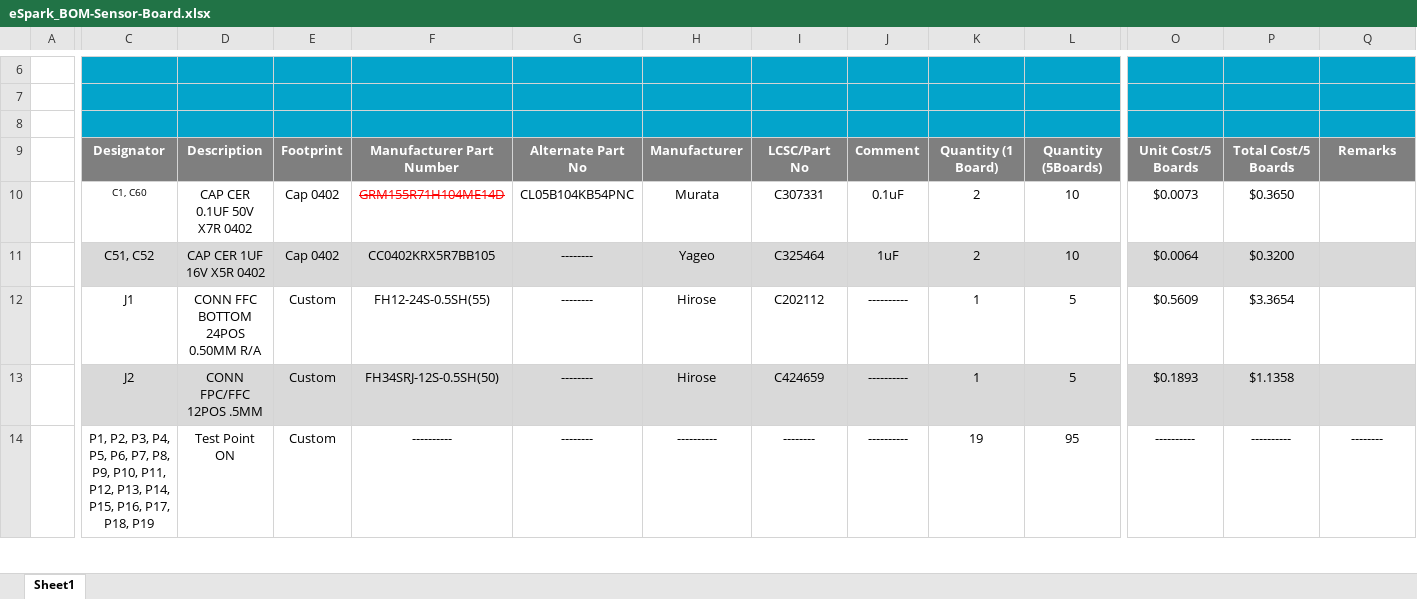
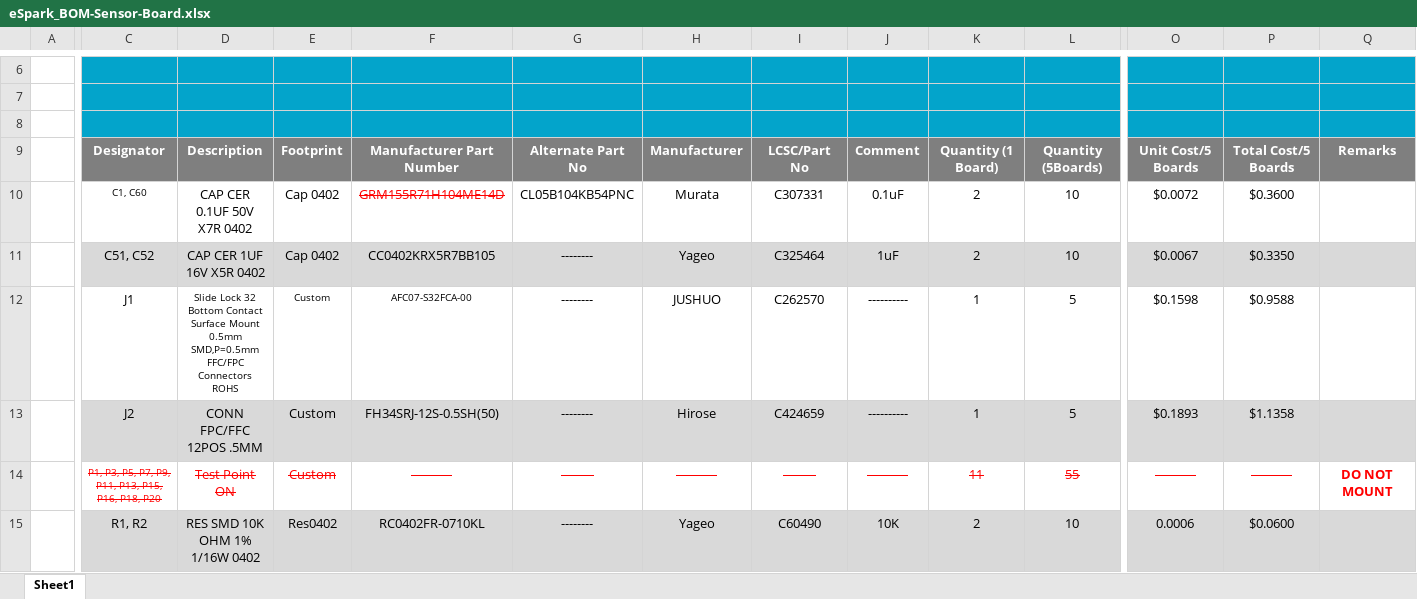
Before and after one commit to eSpark-Backup/manar-harake-s-e-m-g-device, an Excel workbook: Deliverables/BOM/Sensor-Board/eSpark_BOM-Sensor-Board.xlsx, sheet Sheet1, drawn as a sheet; only a part is shown, gaps mark what is left out; values as stored, in another font and other column widths than the file's, no borders; charts and pictures not drawn; rows hold the shown columns only; the diff covers the shown part only; the diff names each change by its address in the sheet, - before the commit and + after, or states it on an @@ line.

```diff
--- a/Deliverables/BOM/Sensor-Board/eSpark_BOM-Sensor-Board.xlsx (sheet Sheet1)
+++ b/Deliverables/BOM/Sensor-Board/eSpark_BOM-Sensor-Board.xlsx (sheet Sheet1)
-O10: $0.0073
+O10: $0.0072
-P10: $0.3650
+P10: $0.3600
-O11: $0.0064
+O11: $0.0067
-P11: $0.3200
+P11: $0.3350
-D12: CONN FFC BOTTOM 24POS 0.50MM R/A
+D12: Slide Lock 32 Bottom Contact Surface Mount 0.5mm SMD,P=0.5mm FFC/FPC Connectors ROHS
@@ D12:F12 text size: smaller @@
-F12: FH12-24S-0.5SH(55)
+F12: AFC07-S32FCA-00
-H12: Hirose
+H12: JUSHUO
-I12: C202112
+I12: C262570
-O12: $0.5609
+O12: $0.1598
-P12: $3.3654
+P12: $0.9588
-C14: P1, P2, P3, P4, P5, P6, P7, P8, P9, P10, P11, P12, P13, P14, P15, P16, P17, P18, P19
+C14: P1, P3, P5, P7, P9, P11, P13, P15, P16, P18, P20
@@ C14 text size: smaller @@
-C14:P14 strikethrough: off
+C14:P14 strikethrough: on
-C14:Q14 text colour: black
+C14:Q14 text colour: #FF0000
-K14: 19
+K14: 11
-L14: 95
+L14: 55
-Q14: --------
+Q14: DO NOT MOUNT
-Q14 bold: off
+Q14 bold: on
+row 15:  | R1, R2 | RES SMD 10K OHM 1% 1/16W 0402 | Res0402 | RC0402FR-0710KL | -------- | Yageo | C60490 | 10K | 2 | 10 | 0.0006 | $0.0600
```
Also changed, not shown: 1 added row, 9 edited cells and cell formats elsewhere in this sheet, formulas that keep their value, Deliverables/BOM/Control-Board/PCBWay_BOM-Control-Board.xlsx, Deliverables/BOM/Control-Board/eSpark_BOM-Control-Board.xlsx, 10 other files.
